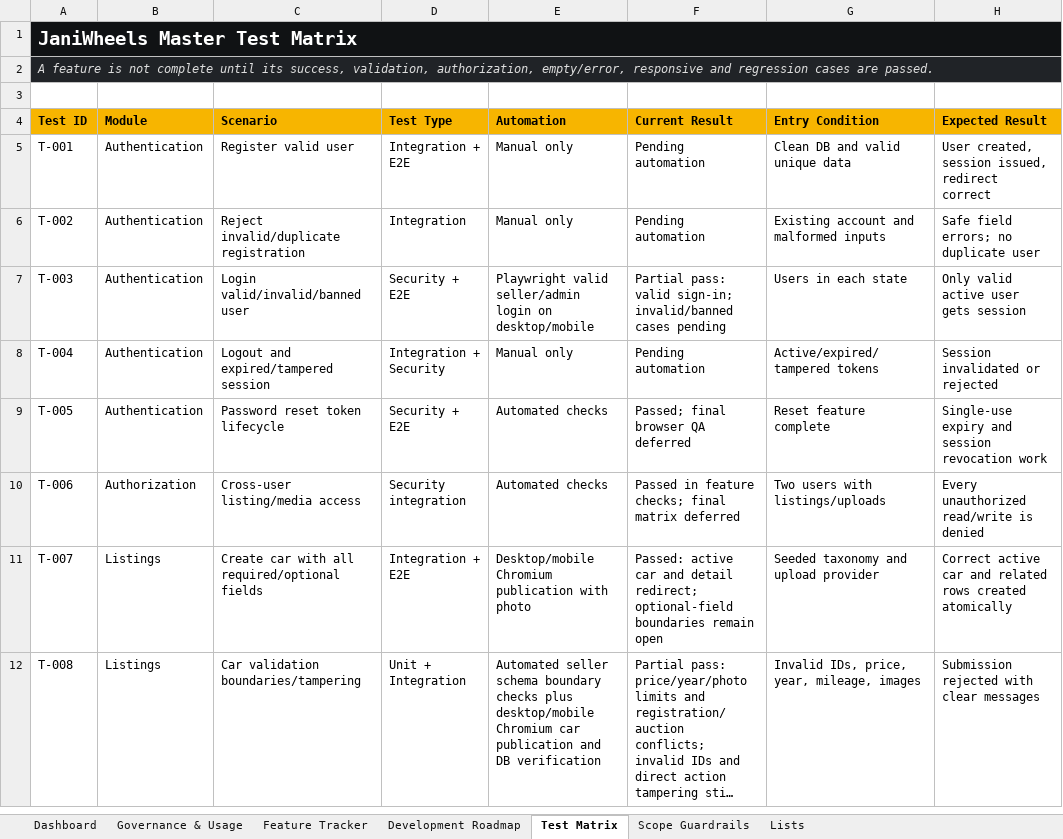
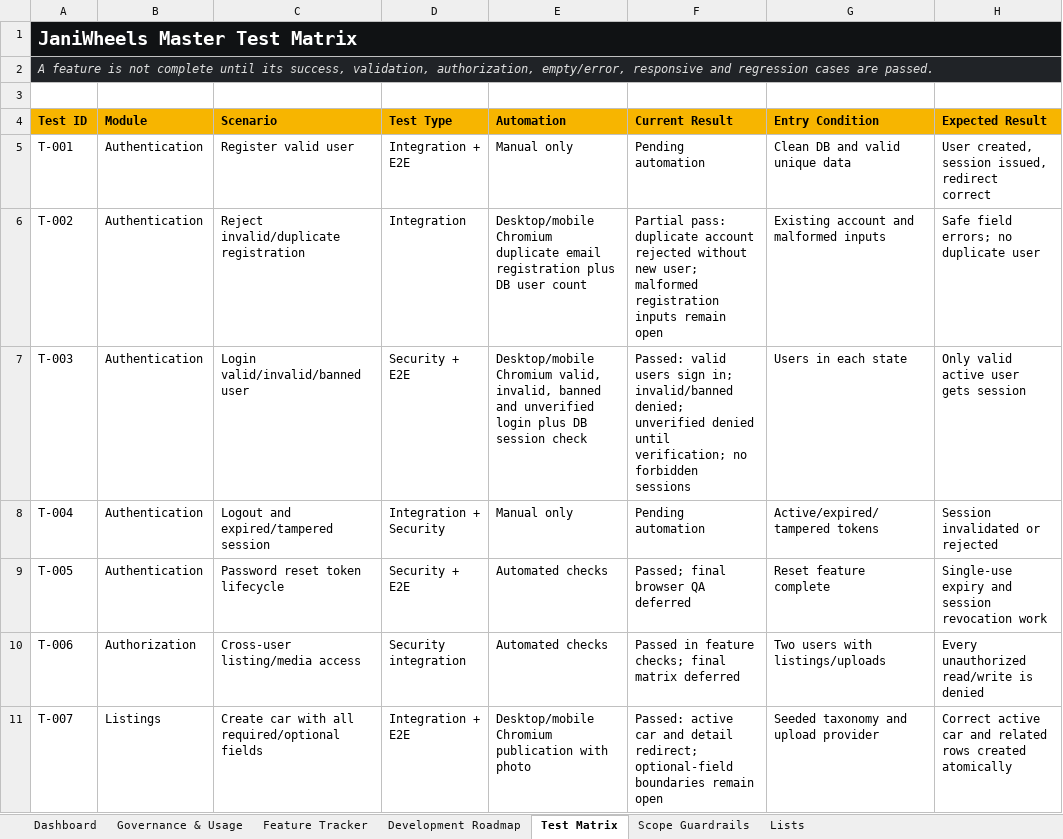
Before and after one commit to Tech-Orbit-Systems/JaniWheels, an Excel workbook: docs/JaniWheels_Complete_Feature_Development_Tracker.xlsx, sheet Test Matrix, drawn as a sheet; only a part is shown; the shorter side is filled out with more unchanged rows; long unchanged cells end in …; values as stored, in another font and other column widths than the file's, no borders; table styles not drawn; the diff names each change by its address in the sheet, - before the commit and + after, or states it on an @@ line.

Commit message:
Cover negative account access in browser acceptance

```diff
--- a/docs/JaniWheels_Complete_Feature_Development_Tracker.xlsx (sheet Test Matrix)
+++ b/docs/JaniWheels_Complete_Feature_Development_Tracker.xlsx (sheet Test Matrix)
-E6 (Automation): Manual only
+E6 (Automation): Desktop/mobile Chromium duplicate email registration plus DB user count
-F6 (Current Result): Pending automation
+F6 (Current Result): Partial pass: duplicate account rejected without new user; malformed registration inputs remain open
-E7 (Automation): Playwright valid seller/admin login on desktop/mobile
+E7 (Automation): Desktop/mobile Chromium valid, invalid, banned and unverified login plus DB session check
-F7 (Current Result): Partial pass: valid sign-in; invalid/banned cases pending
+F7 (Current Result): Passed: valid users sign in; invalid/banned denied; unverified denied until verification; no forbidden sessions
```
Also changed, not shown: sheet Feature Tracker, sheet Governance & Usage, sheet Dashboard, charts or pictures, 2 other files.
